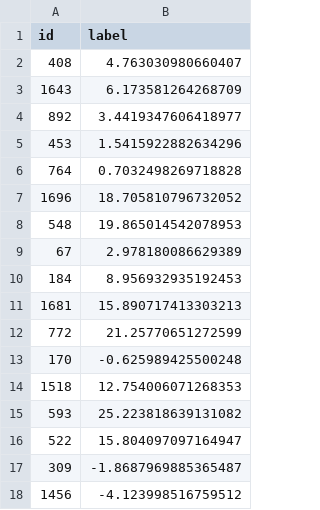
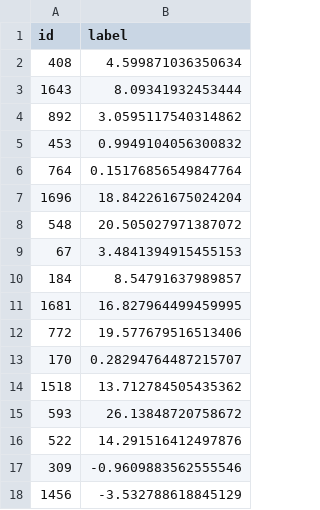
Before and after one commit to br0hit/COMSYS, a CSV file: transfer-value-prediction/model/predictions_stacking_countrymissing.csv, drawn as a sheet.

```diff
--- a/transfer-value-prediction/model/predictions_stacking_countrymissing.csv
+++ b/transfer-value-prediction/model/predictions_stacking_countrymissing.csv
@@ -1,18 +1,18 @@
 id,label
-408,4.763030980660407
-1643,6.173581264268709
-892,3.4419347606418977
-453,1.5415922882634296
-764,0.7032498269718828
-1696,18.705810796732052
-548,19.865014542078953
-67,2.978180086629389
-184,8.956932935192453
-1681,15.890717413303213
-772,21.25770651272599
-170,-0.625989425500248
-1518,12.754006071268353
-593,25.223818639131082
-522,15.804097097164947
-309,-1.8687969885365487
-1456,-4.123998516759512
+408,4.599871036350634
+1643,8.09341932453444
+892,3.0595117540314862
+453,0.9949104056300832
+764,0.15176856549847764
+1696,18.842261675024204
+548,20.505027971387072
+67,3.4841394915455153
+184,8.54791637989857
+1681,16.827964499459995
+772,19.577679516513406
+170,0.28294764487215707
+1518,13.712784505435362
+593,26.13848720758672
+522,14.291516412497876
+309,-0.9609883562555546
+1456,-3.532788618845129
```
Also changed, not shown: transfer-value-prediction/model/predictions_stacking.csv, transfer-value-prediction/model/result.csv, 12 other files.
